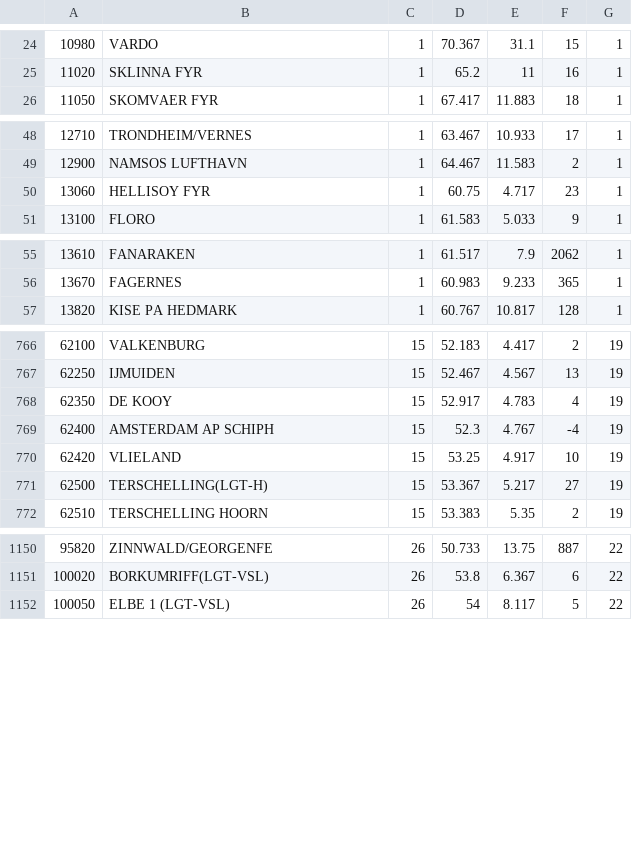
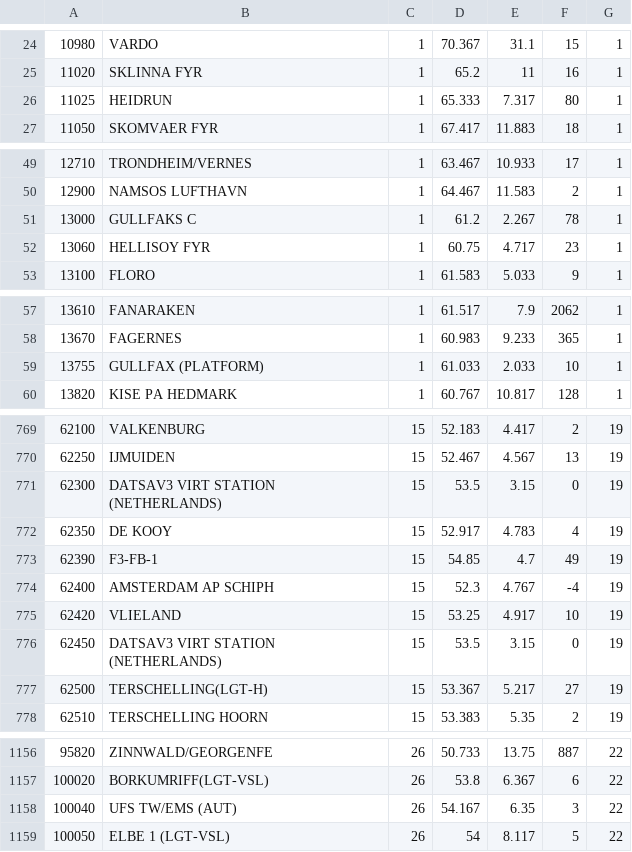
Before and after one commit to prelusion/GrapefruitWeather, a CSV file: app/external_tools/stations.csv, drawn as a sheet; only a part is shown, gaps mark what is left out; the diff covers the shown part only; the diff names each change by its address in the sheet, - before the commit and + after, or states it on an @@ line.

```diff
--- a/app/external_tools/stations.csv
+++ b/app/external_tools/stations.csv
+row 26: 11025 | HEIDRUN | 1 | 65.333 | 7.317 | 80 | 1
+row 51: 13000 | GULLFAKS C | 1 | 61.2 | 2.267 | 78 | 1
+row 59: 13755 | GULLFAX (PLATFORM) | 1 | 61.033 | 2.033 | 10 | 1
+row 771: 62300 | DATSAV3 VIRT STATION (NETHERLANDS) | 15 | 53.5 | 3.15 | 0 | 19
+row 773: 62390 | F3-FB-1 | 15 | 54.85 | 4.7 | 49 | 19
+row 776: 62450 | DATSAV3 VIRT STATION (NETHERLANDS) | 15 | 53.5 | 3.15 | 0 | 19
+row 1158: 100040 | UFS TW/EMS (AUT) | 26 | 54.167 | 6.35 | 3 | 22
```
Also changed, not shown: 3 added rows elsewhere in this file, app/data/tracks.csv, app/external_tools/timezones.csv, 5 other files.
